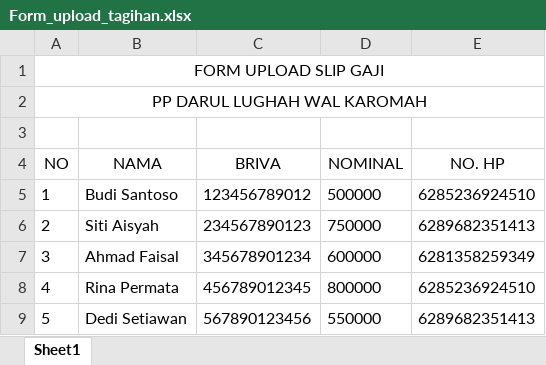
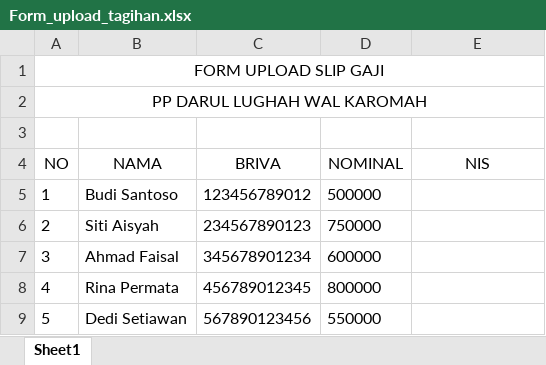
Before and after one commit to gtpesantren22/kasir, an Excel workbook: template/assets/static/Form_upload_tagihan.xlsx, sheet Sheet1, drawn as a sheet; values as stored, in another font and other column widths than the file's, no borders; the diff names each change by its address in the sheet, - before the commit and + after, or states it on an @@ line.

Commit message:
update proses kirim tagihan

```diff
--- a/template/assets/static/Form_upload_tagihan.xlsx (sheet Sheet1)
+++ b/template/assets/static/Form_upload_tagihan.xlsx (sheet Sheet1)
-E4: NO. HP
+E4: NIS
-E5 (NIS): 6285236924510
+E5 (NIS): (empty)
-E6 (NIS): 6289682351413
+E6 (NIS): (empty)
-E7 (NIS): 6281358259349
+E7 (NIS): (empty)
-E8 (NIS): 6285236924510
+E8 (NIS): (empty)
-E9 (NIS): 6289682351413
+E9 (NIS): (empty)
```
Also changed, not shown: 1 other file.
